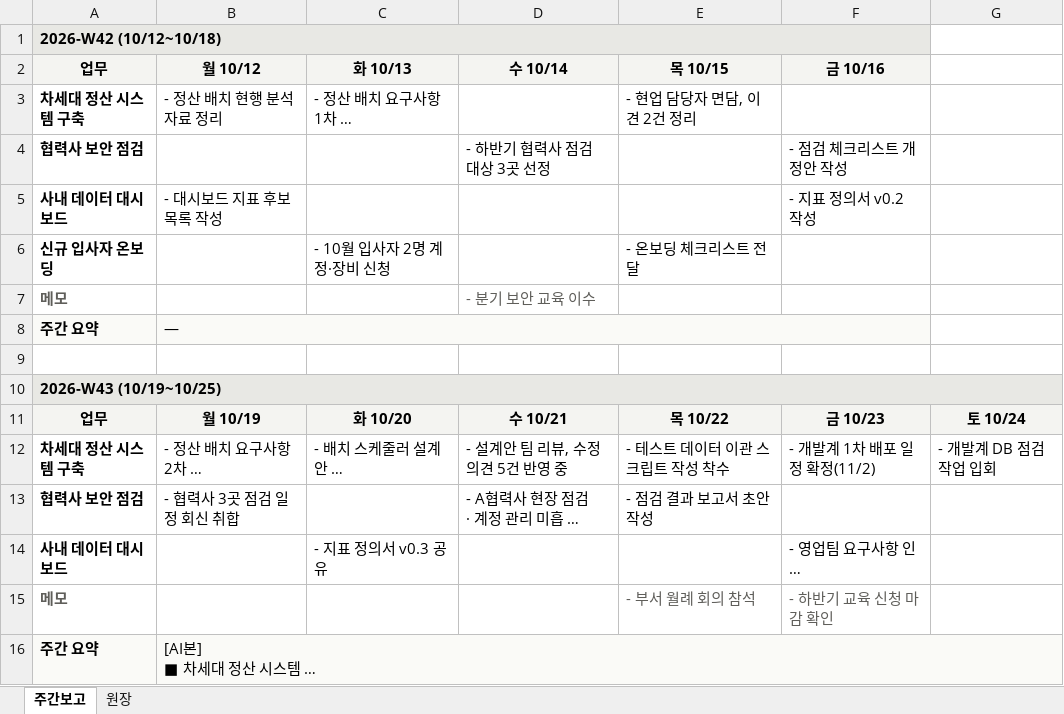
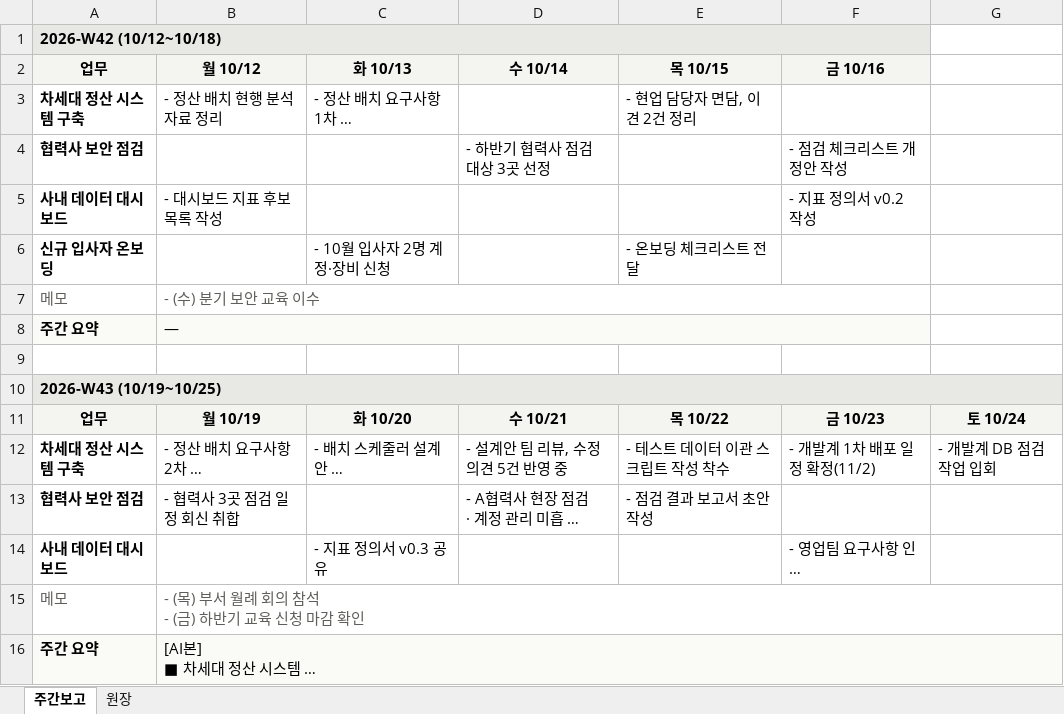
Before and after one commit to chs2147/work-journey-board, an Excel workbook: docs/samples/sample-export_2026-W42~W43.xlsx, sheet 주간보고, drawn as a sheet; long unchanged cells end in …; values as stored, in another font and other column widths than the file's, no borders; removed rows and columns are numbered as before the commit, all else as after; ↵ is a line break in a cell; the diff names each change by its address in the sheet, - before the commit and + after, or states it on an @@ line.

```diff
--- a/docs/samples/sample-export_2026-W42~W43.xlsx (sheet 주간보고)
+++ b/docs/samples/sample-export_2026-W42~W43.xlsx (sheet 주간보고)
-B1:F1 fill: none
+B1:F1 fill: #E8E8E4
-A7 bold: on
+A7 bold: off
-B7 (월 10/12): (empty)
+B7 (월 10/12): - (수) 분기 보안 교육 이수
+B7:F7 merged
-D7 (수 10/14): - 분기 보안 교육 이수
+D7 (수 10/14): (empty)
-C8:F8 fill: none
+C8:F8 fill: #FAFAF7
-B10:G10 fill: none
+B10:G10 fill: #E8E8E4
-row 15: 메모 |  |  |  | - 부서 월례 회의 참석 | - 하반기 교육 신청 마감 확인
+row 15: 메모 | - (목) 부서 월례 회의 참석 ↵ - (금) 하반기 교육 신청 마감 확인
-C16:G16 fill: none
+C16:G16 fill: #FAFAF7
```
Also changed, not shown: sheet 원장, 45 other files.
